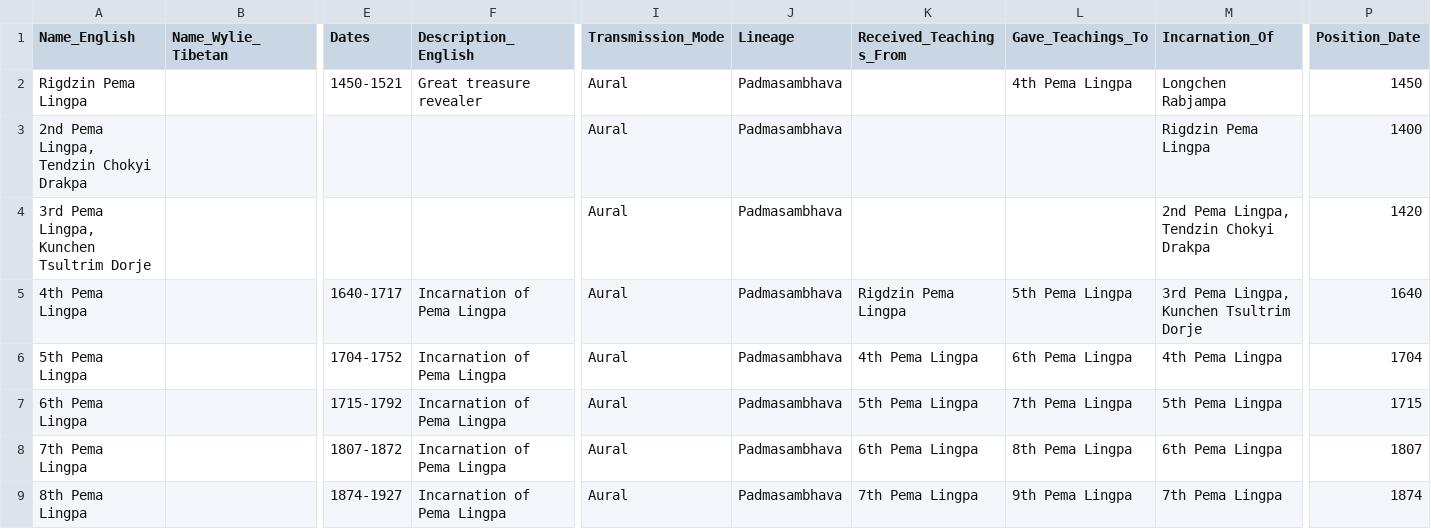
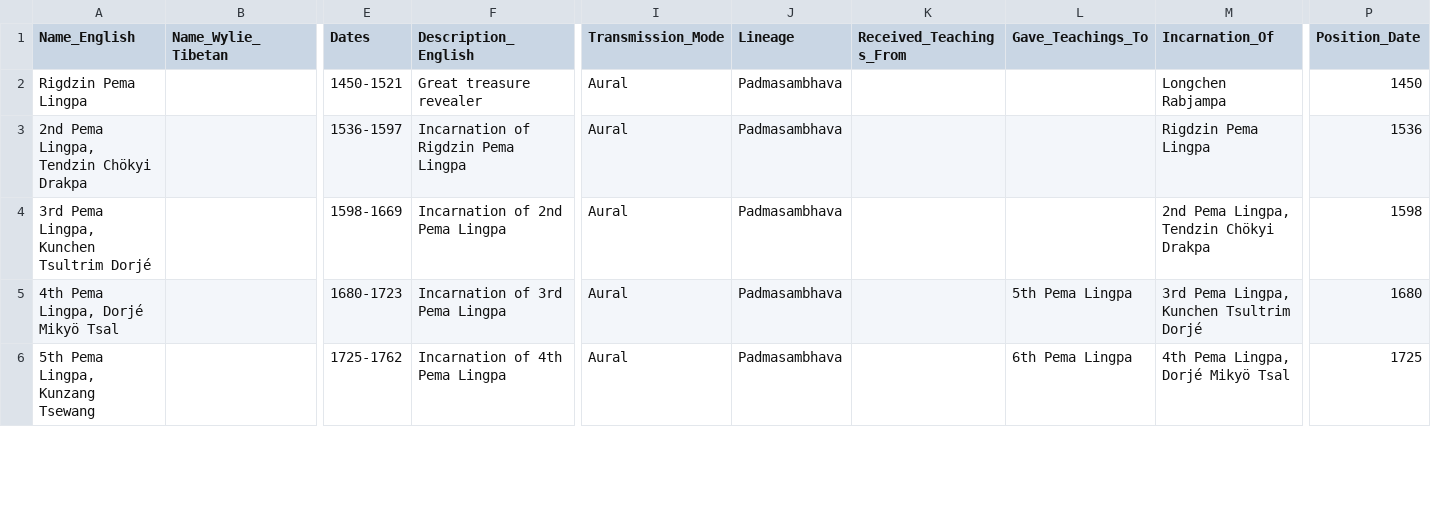
Before and after one commit to aftab-h/buddhist-lineage-tree-for-web, a CSV file: data/new_lineage_nodes.csv, drawn as a sheet; only a part is shown, gaps mark what is left out; removed rows and columns are numbered as before the commit, all else as after; rows hold the shown columns only; the diff covers the shown part only; the diff names each change by its address in the sheet, - before the commit and + after, or states it on an @@ line.

Commit message:
csv

```diff
--- a/data/new_lineage_nodes.csv
+++ b/data/new_lineage_nodes.csv
-L2 (Gave_Teachings_To): 4th Pema Lingpa
+L2 (Gave_Teachings_To): (empty)
-A3 (Name_English): 2nd Pema Lingpa, Tendzin Chokyi Drakpa
+A3 (Name_English): 2nd Pema Lingpa, Tendzin Chökyi Drakpa
-E3 (Dates): (empty)
+E3 (Dates): 1536-1597
-F3 (Description_English): (empty)
+F3 (Description_English): Incarnation of Rigdzin Pema Lingpa
-P3 (Position_Date): 1400
+P3 (Position_Date): 1536
-row 4: 3rd Pema Lingpa, Kunchen Tsultrim Dorje |  |  |  | Aural | Padmasambhava |  |  | 2nd Pema Lingpa, Tendzin Chokyi Drakpa | 1420
+row 4: 3rd Pema Lingpa, Kunchen Tsultrim Dorjé |  | 1598-1669 | Incarnation of 2nd Pema Lingpa | Aural | Padmasambhava |  |  | 2nd Pema Lingpa, Tendzin Chökyi Drakpa | 1598
-A5 (Name_English): 4th Pema Lingpa
+A5 (Name_English): 4th Pema Lingpa, Dorjé Mikyö Tsal
-E5 (Dates): 1640-1717
+E5 (Dates): 1680-1723
-F5 (Description_English): Incarnation of Pema Lingpa
+F5 (Description_English): Incarnation of 3rd Pema Lingpa
-K5 (Received_Teachings_From): Rigdzin Pema Lingpa
+K5 (Received_Teachings_From): (empty)
-M5 (Incarnation_Of): 3rd Pema Lingpa, Kunchen Tsultrim Dorje
+M5 (Incarnation_Of): 3rd Pema Lingpa, Kunchen Tsultrim Dorjé
-P5 (Position_Date): 1640
+P5 (Position_Date): 1680
-A6 (Name_English): 5th Pema Lingpa
+A6 (Name_English): 5th Pema Lingpa, Kunzang Tsewang
-E6 (Dates): 1704-1752
+E6 (Dates): 1725-1762
-F6 (Description_English): Incarnation of Pema Lingpa
+F6 (Description_English): Incarnation of 4th Pema Lingpa
-K6 (Received_Teachings_From): 4th Pema Lingpa
+K6 (Received_Teachings_From): (empty)
-M6 (Incarnation_Of): 4th Pema Lingpa
+M6 (Incarnation_Of): 4th Pema Lingpa, Dorjé Mikyö Tsal
-P6 (Position_Date): 1704
+P6 (Position_Date): 1725
-row 7: 6th Pema Lingpa |  | 1715-1792 | Incarnation of Pema Lingpa | Aural | Padmasambhava | 5th Pema Lingpa | 7th Pema Lingpa | 5th Pema Lingpa | 1715
-row 8: 7th Pema Lingpa |  | 1807-1872 | Incarnation of Pema Lingpa | Aural | Padmasambhava | 6th Pema Lingpa | 8th Pema Lingpa | 6th Pema Lingpa | 1807
-row 9: 8th Pema Lingpa |  | 1874-1927 | Incarnation of Pema Lingpa | Aural | Padmasambhava | 7th Pema Lingpa | 9th Pema Lingpa | 7th Pema Lingpa | 1874
```
Also changed, not shown: 5 added rows, 2 removed rows and 14 edited cells elsewhere in this file.
